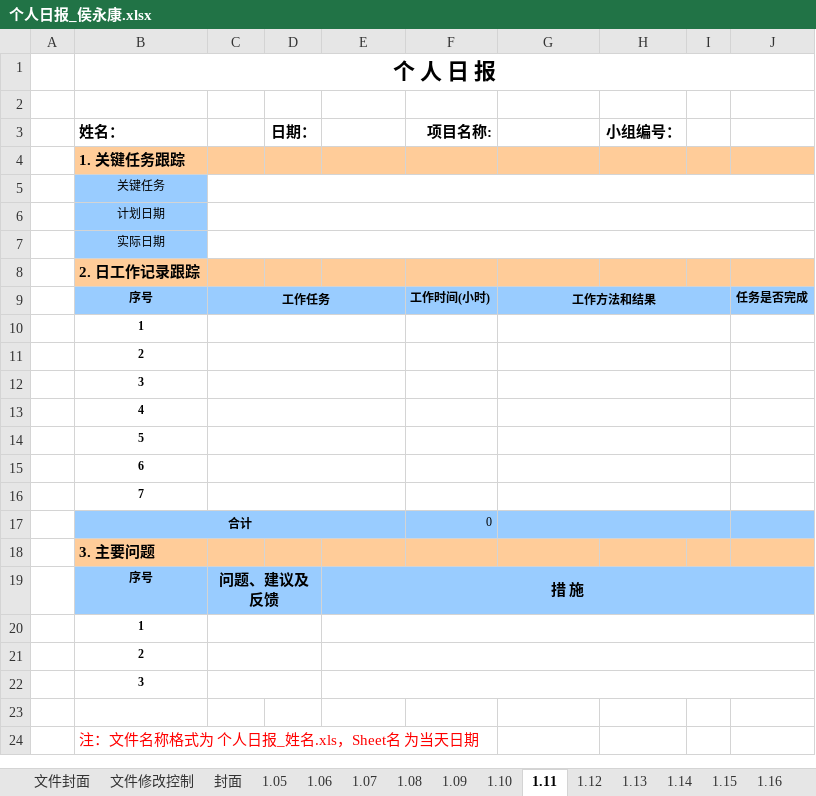
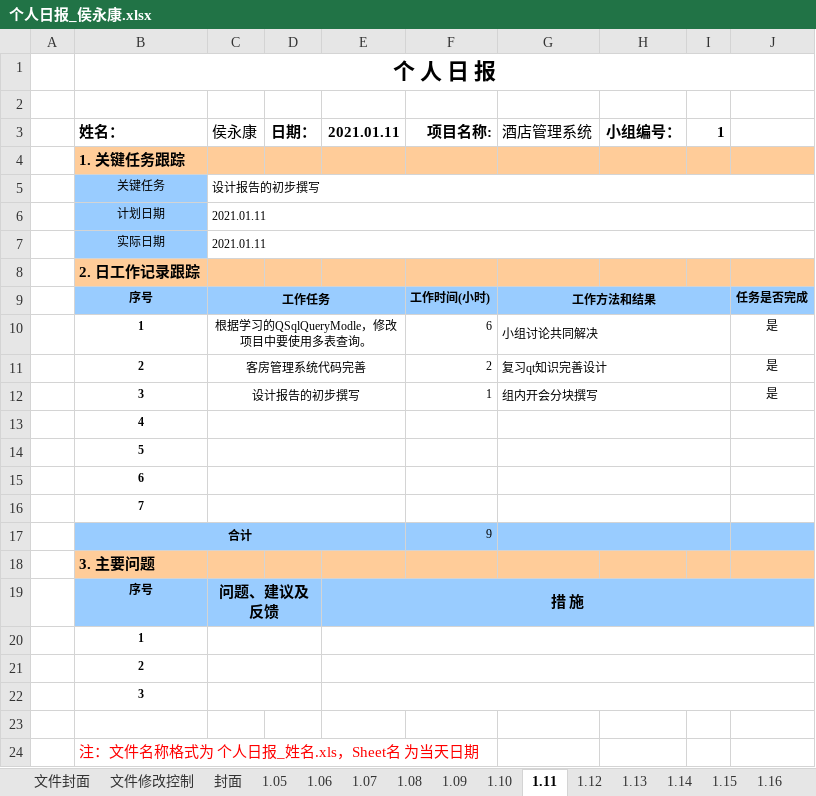
Before and after one commit to st2eam/-Rookie-mutual-carry, an Excel workbook: 学生提交材料/个人日报/个人日报_侯永康.xlsx, sheet 1.11, drawn as a sheet; only a part is shown; values as stored, in another font and other column widths than the file's, no borders; charts and pictures not drawn; removed rows and columns are numbered as before the commit, all else as after; the diff names each change by its address in the sheet, - before the commit and + after, or states it on an @@ line.

Commit message:
Add files via upload

```diff
--- a/学生提交材料/个人日报/个人日报_侯永康.xlsx (sheet 1.11)
+++ b/学生提交材料/个人日报/个人日报_侯永康.xlsx (sheet 1.11)
-C3: (empty)
+C3: 侯永康
-E3: (empty)
+E3: 2021.01.11
-G3: (empty)
+G3: 酒店管理系统
-I3: (empty)
+I3: 1
-C5 (侯永康): (empty)
+C5 (侯永康): 设计报告的初步撰写
-C6:C7 (侯永康): (empty)
+C6:C7 (侯永康): 2021.01.11
-row 10:  | 1
-row 11:  | 2
-row 12:  | 3
+row 10:  | 1 | 根据学习的QSqlQueryModle，修改项目中要使用多表查询。 |  |  | 6 | 小组讨论共同解决 |  |  | 是
+row 11:  | 2 | 客房管理系统代码完善 |  |  | 2 | 复习qt知识完善设计 |  |  | 是
+row 12:  | 3 | 设计报告的初步撰写 |  |  | 1 | 组内开会分块撰写 |  |  | 是
-F17 (项目名称:): 0
+F17 (项目名称:): 9
```
Also changed, not shown: sheet 1.12.
